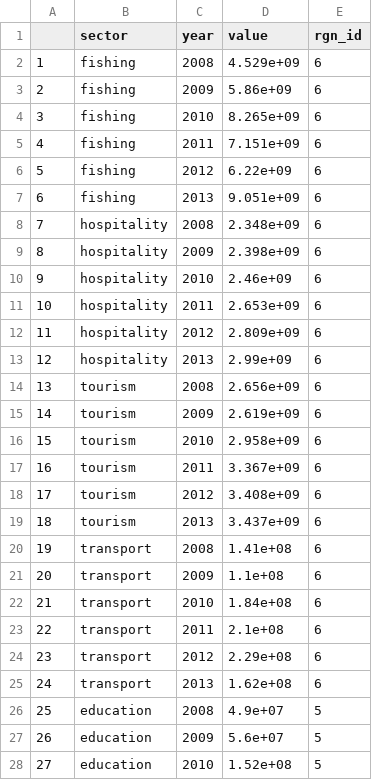
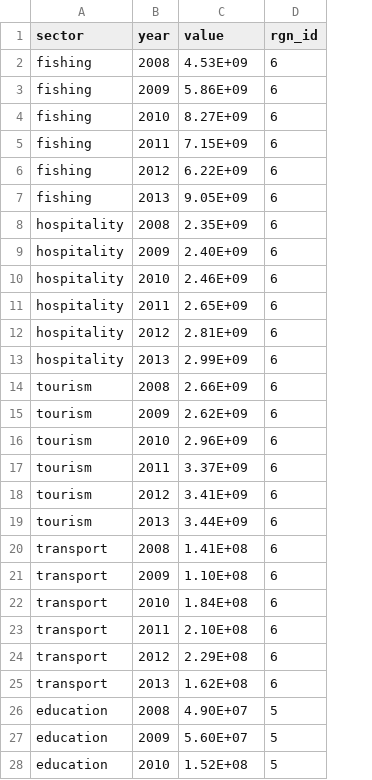
Before and after one commit to mburgass/pre-proc, a CSV file: Livelihoods/Economies/csv/Norway_gdp.csv, drawn as a sheet; only a part is shown; removed rows and columns are numbered as before the commit, all else as after; the diff covers the shown part only; the diff names each change by its address in the sheet, - before the commit and + after, or states it on an @@ line.

```diff
--- a/Livelihoods/Economies/csv/Norway_gdp.csv
+++ b/Livelihoods/Economies/csv/Norway_gdp.csv
-column A, rows 2-28: 1 | 2 | 3 | 4 | 5 | 6 | 7 | 8 | 9 | 10 | 11 | 12 | 13 | 14 | 15 | 16 | 17 | 18 | 19 | 20 | 21 | 22 | 23 | 24 | 25 | 26 | 27
-C2 (value): 4.529e+09
+C2 (value): 4.53E+09
-C3 (value): 5.86e+09
+C3 (value): 5.86E+09
-C4 (value): 8.265e+09
+C4 (value): 8.27E+09
-C5 (value): 7.151e+09
+C5 (value): 7.15E+09
-C6 (value): 6.22e+09
+C6 (value): 6.22E+09
-C7 (value): 9.051e+09
+C7 (value): 9.05E+09
-C8 (value): 2.348e+09
+C8 (value): 2.35E+09
-C9 (value): 2.398e+09
+C9 (value): 2.40E+09
-C10 (value): 2.46e+09
+C10 (value): 2.46E+09
-C11 (value): 2.653e+09
+C11 (value): 2.65E+09
-C12 (value): 2.809e+09
+C12 (value): 2.81E+09
-C13 (value): 2.99e+09
+C13 (value): 2.99E+09
-C14 (value): 2.656e+09
+C14 (value): 2.66E+09
-C15 (value): 2.619e+09
+C15 (value): 2.62E+09
-C16 (value): 2.958e+09
+C16 (value): 2.96E+09
-C17 (value): 3.367e+09
+C17 (value): 3.37E+09
-C18 (value): 3.408e+09
+C18 (value): 3.41E+09
-C19 (value): 3.437e+09
+C19 (value): 3.44E+09
-C20 (value): 1.41e+08
+C20 (value): 1.41E+08
-C21 (value): 1.1e+08
+C21 (value): 1.10E+08
-C22 (value): 1.84e+08
+C22 (value): 1.84E+08
-C23 (value): 2.1e+08
+C23 (value): 2.10E+08
-C24 (value): 2.29e+08
+C24 (value): 2.29E+08
-C25 (value): 1.62e+08
+C25 (value): 1.62E+08
-C26 (value): 4.9e+07
+C26 (value): 4.90E+07
-C27 (value): 5.6e+07
+C27 (value): 5.60E+07
-C28 (value): 1.52e+08
+C28 (value): 1.52E+08
```
Also changed, not shown: 21 edited cells elsewhere in this file, Livelihoods/Economies/csv/Alaska_gdp.csv, Livelihoods/Economies/csv/Greenland_gdp.csv, 3 other files.
